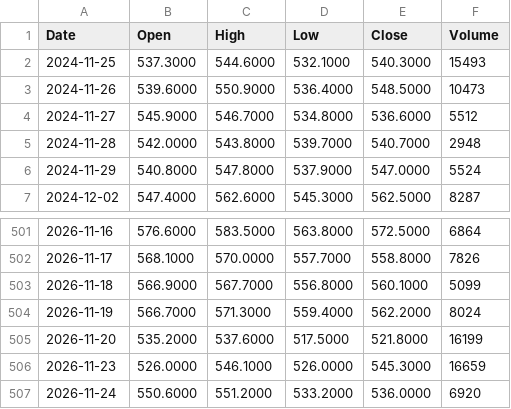
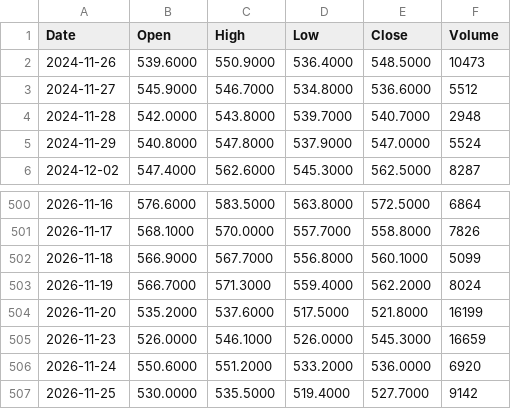
Before and after one commit to rahulkumar128-svg/Kursdaten, a CSV file: data/FB2A.DE.csv, drawn as a sheet; only a part is shown, gaps mark what is left out.

```diff
--- a/data/FB2A.DE.csv
+++ b/data/FB2A.DE.csv
@@ -1,3 +1,2 @@
 Date,Open,High,Low,Close,Volume
-2024-11-25,537.3000,544.6000,532.1000,540.3000,15493
 2024-11-26,539.6000,550.9000,536.4000,548.5000,10473
@@ -507 +506,2 @@ Date,Open,High,Low,Close,Volume
 2026-11-24,550.6000,551.2000,533.2000,536.0000,6920
+2026-11-25,530.0000,535.5000,519.4000,527.7000,9142
```
Also changed, not shown: data/ASML.csv, data/BTC-EUR.csv, 20 other files.
